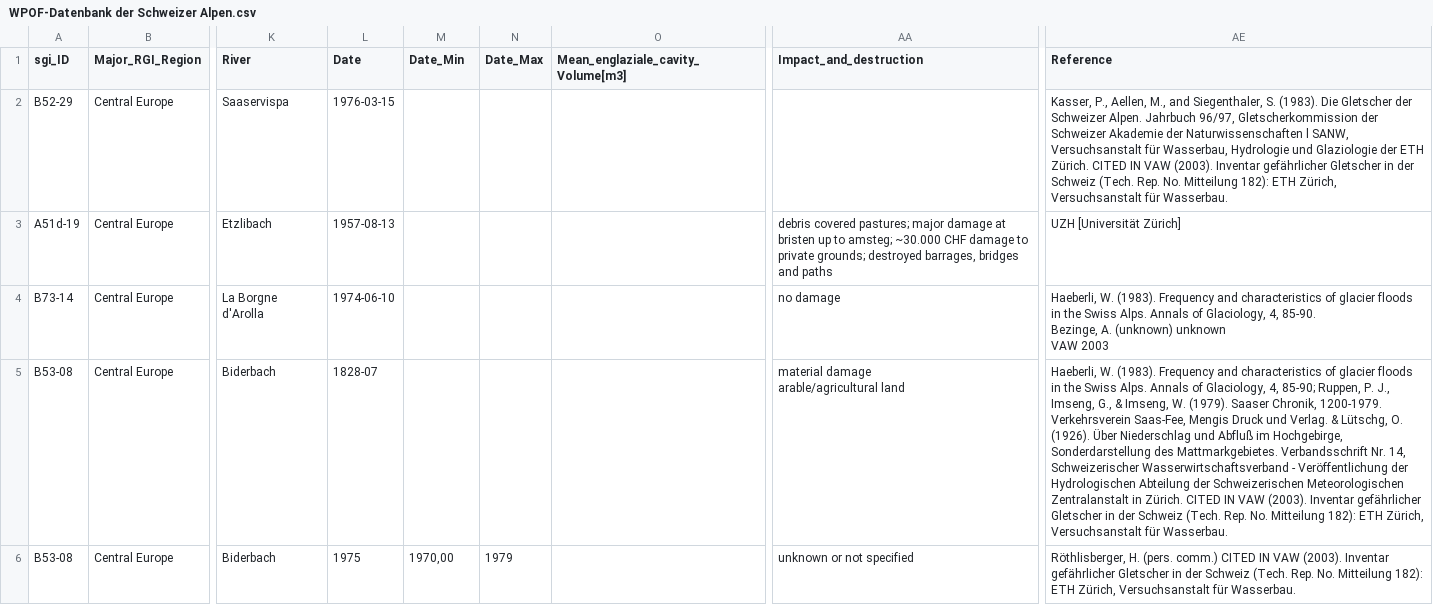
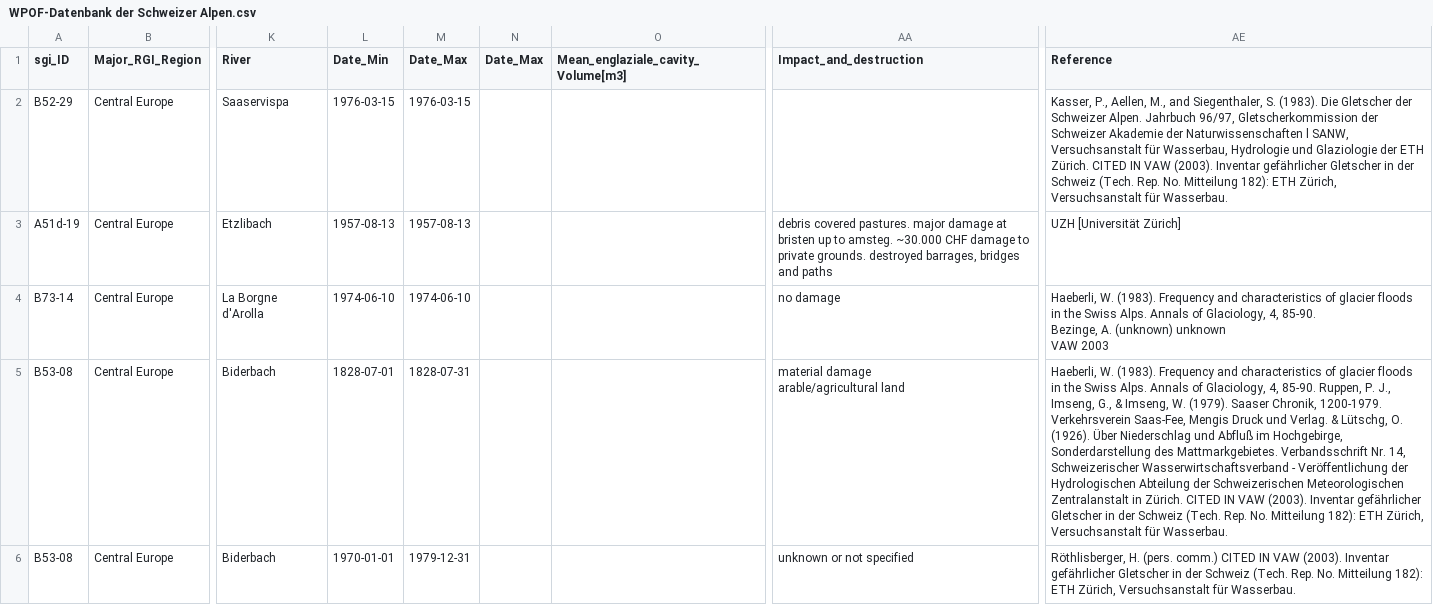
Before and after one commit to christopheogier/WPOFs_CH, a CSV file: WPOF-Datenbank der Schweizer Alpen.csv, drawn as a sheet; only a part is shown, gaps mark what is left out; the diff covers the shown part only; the diff names each change by its address in the sheet, - before the commit and + after, or states it on an @@ line.

Commit message:
issue #4 solved

```diff
--- a/WPOF-Datenbank der Schweizer Alpen.csv
+++ b/WPOF-Datenbank der Schweizer Alpen.csv
-L1: Date
+L1: Date_Min
-M1: Date_Min
+M1: Date_Max
-M2 (Date_Max): (empty)
+M2 (Date_Max): 1976-03-15
-M3 (Date_Max): (empty)
+M3 (Date_Max): 1957-08-13
-AA3 (Impact_and_destruction): debris covered pastures; major damage at bristen up to amsteg; ~30.000 CHF damage to private grounds; destroyed barrages,…
+AA3 (Impact_and_destruction): debris covered pastures. major damage at bristen up to amsteg. ~30.000 CHF damage to private grounds. destroyed barrages,…
-M4 (Date_Max): (empty)
+M4 (Date_Max): 1974-06-10
-L5 (Date_Min): 1828-07
+L5 (Date_Min): 1828-07-01
-M5 (Date_Max): (empty)
+M5 (Date_Max): 1828-07-31
-AE5 (Reference): …Glaciology, 4, 85-90; Ruppen, P.…
+AE5 (Reference): …Glaciology, 4, 85-90. Ruppen, P.…
-L6 (Date_Min): 1975
+L6 (Date_Min): 1970-01-01
-M6 (Date_Max): 1970,00
+M6 (Date_Max): 1979-12-31
-N6 (Date_Max): 1979
+N6 (Date_Max): (empty)
```
Also changed, not shown: 143 edited cells elsewhere in this file.
